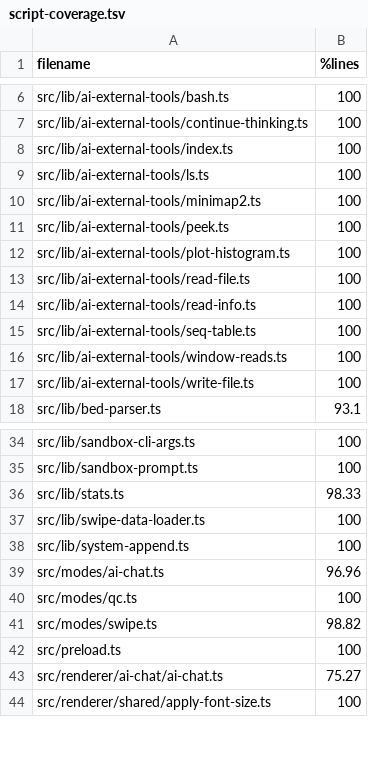
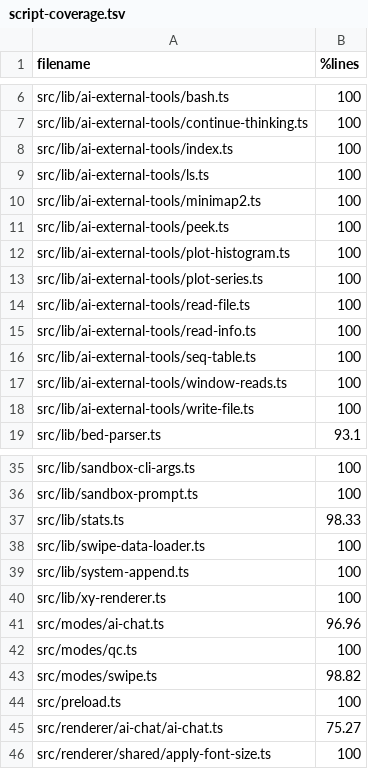
Before and after one commit to sathish-t/nanalogue-gui, a TSV file: documentation/script-coverage.tsv, drawn as a sheet; only a part is shown, gaps mark what is left out; the diff names each change by its address in the sheet, - before the commit and + after, or states it on an @@ line.

Commit message:
adds plot_series line and scatter tool
Adds plot_series() as a new sandbox external function for rendering
x/y point data as a line or scatter SVG using Vega-Lite server-side.
Follows the same pattern as plot_histogram().

- src/lib/xy-renderer.ts: pure renderer taking XYPoint[], kind
  ("line"/"scatter"), and options → SVG string. No file I/O.
- src/lib/ai-external-tools/plot-series.ts: validates Python inputs
  (finite x/y numbers, kind, path, labels, limits) and delegates
  path safety to makeWriteFile.
- XYPoint type added to src/lib/stats.ts.
- Registered in monty-sandbox.ts, EXTERNAL_FUNCTIONS, and documented
  in sandbox-prompt.ts alongside plot_histogram.

Unrelated fixes in the same session:

- sandbox-prompt.ts: documents that unmapped read_info records are
  missing alignment_length and other alignment fields.
- demo/showboat-notes/minimap2-demo.md: removes duplicate unmapped
  sequences section.

Demo:

- demo/showboat-notes/plot-series-demo.md: showboat demo with a line
  plot (sequence length vs alignment length) and a scatter plot
  (read length vs modified-A count).

```diff
--- a/documentation/script-coverage.tsv
+++ b/documentation/script-coverage.tsv
+row 13: src/lib/ai-external-tools/plot-series.ts | 100
+row 40: src/lib/xy-renderer.ts | 100
```
Also changed, not shown: 14 other files.
